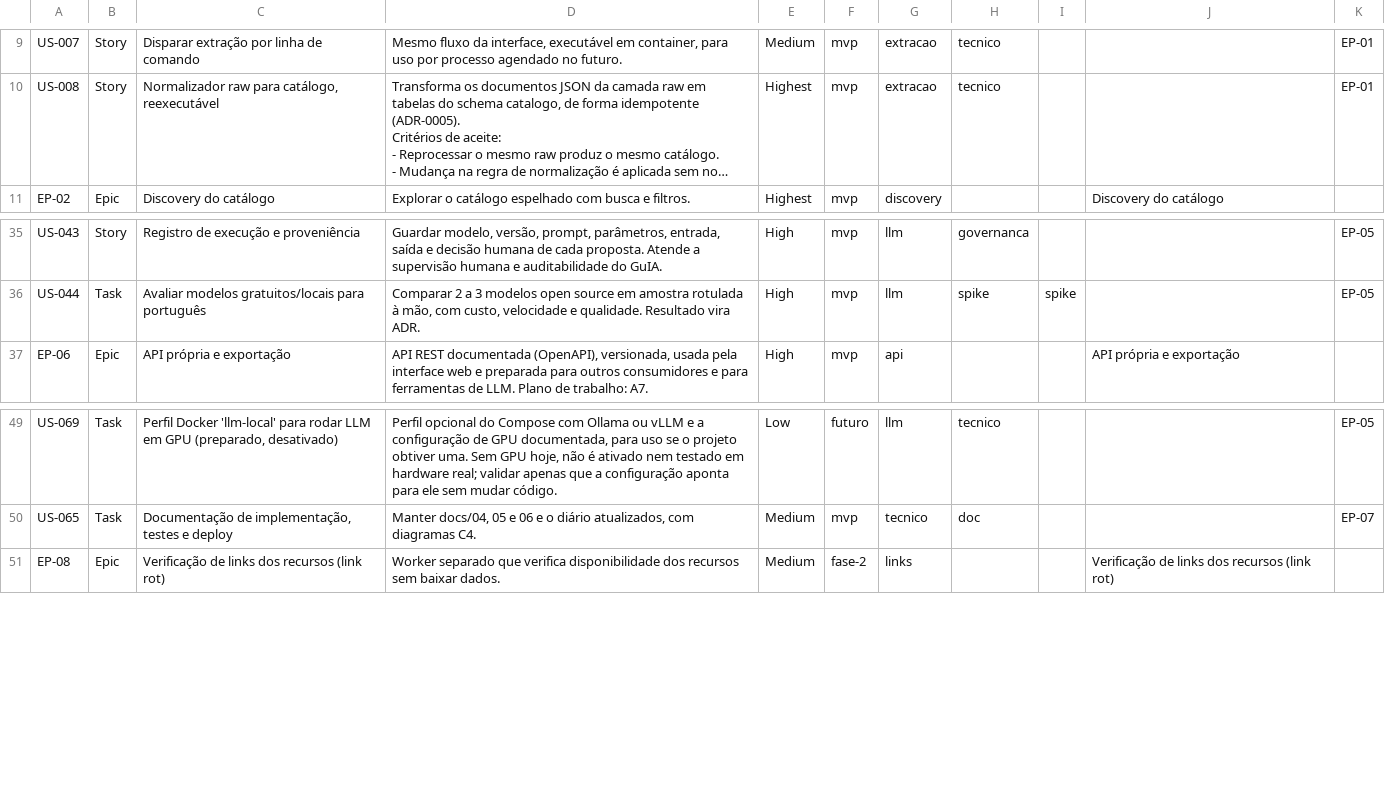
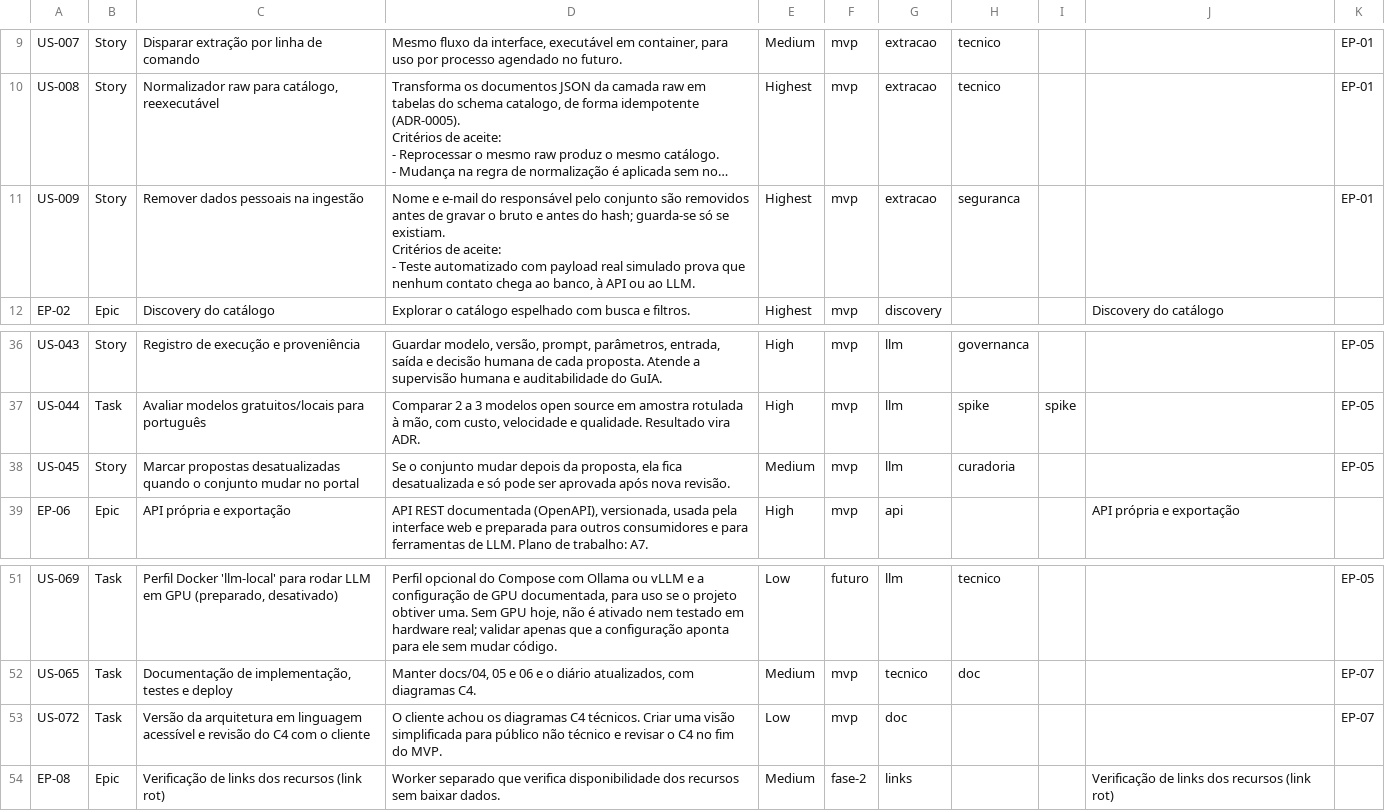
Before and after one commit to brhenbr/projeto_inspire, a CSV file: docs/01-produto/backlog/backlog-jira.csv, drawn as a sheet; only a part is shown, gaps mark what is left out; long unchanged cells end in …; ↵ is a line break in a cell; the diff names each change by its address in the sheet, - before the commit and + after, or states it on an @@ line.

```diff
--- a/docs/01-produto/backlog/backlog-jira.csv
+++ b/docs/01-produto/backlog/backlog-jira.csv
+row 11: US-009 | Story | Remover dados pessoais na ingestão | Nome e e-mail do responsável pelo conjunto são removidos antes de gravar o bruto e antes do hash; guarda-se só se existiam. ↵ Critérios de aceite: ↵ - Teste automatizado com payload real simulado prova que nenhum contato chega ao banco, à API ou ao LLM. | Highest | mvp | extracao | seguranca |  |  | EP-01
+row 38: US-045 | Story | Marcar propostas desatualizadas quando o conjunto mudar no portal | Se o conjunto mudar depois da proposta, ela fica desatualizada e só pode ser aprovada após nova revisão. | Medium | mvp | llm | curadoria |  |  | EP-05
+row 53: US-072 | Task | Versão da arquitetura em linguagem acessível e revisão do C4 com o cliente | O cliente achou os diagramas C4 técnicos. Criar uma visão simplificada para público não técnico e revisar o C4 no fim do MVP. | Low | mvp | doc |  |  |  | EP-07
```
Also changed, not shown: 11 other files.
